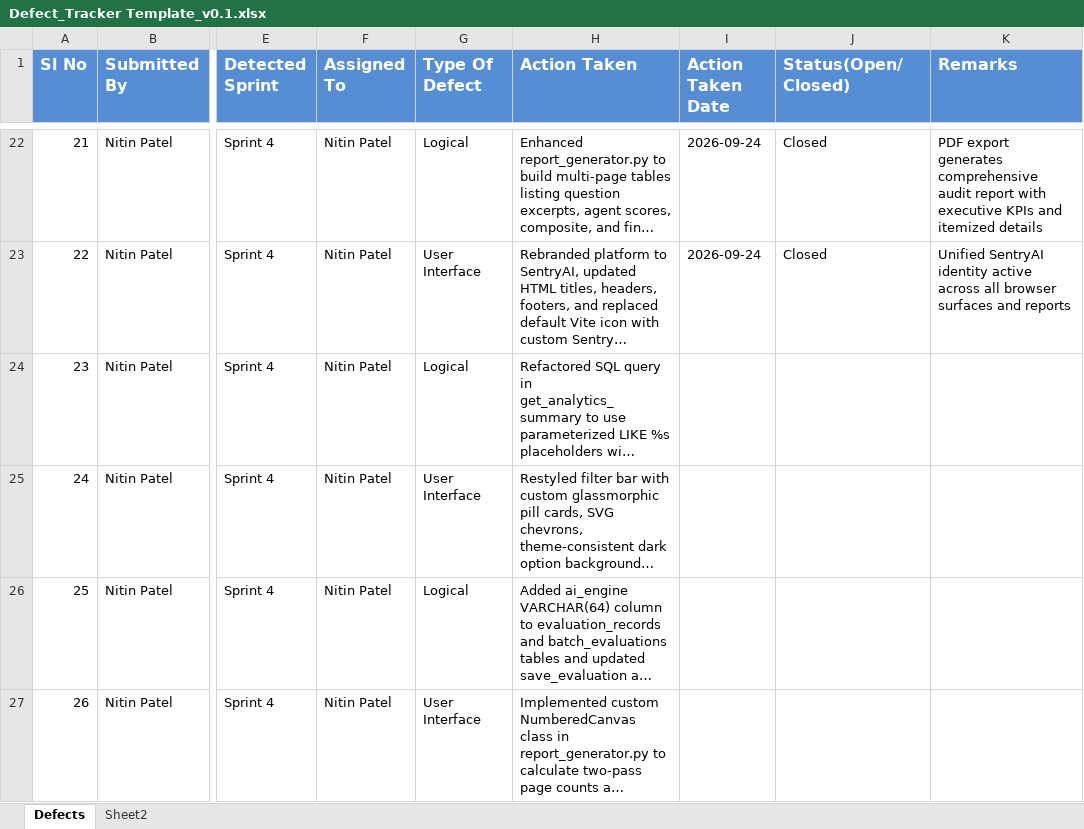
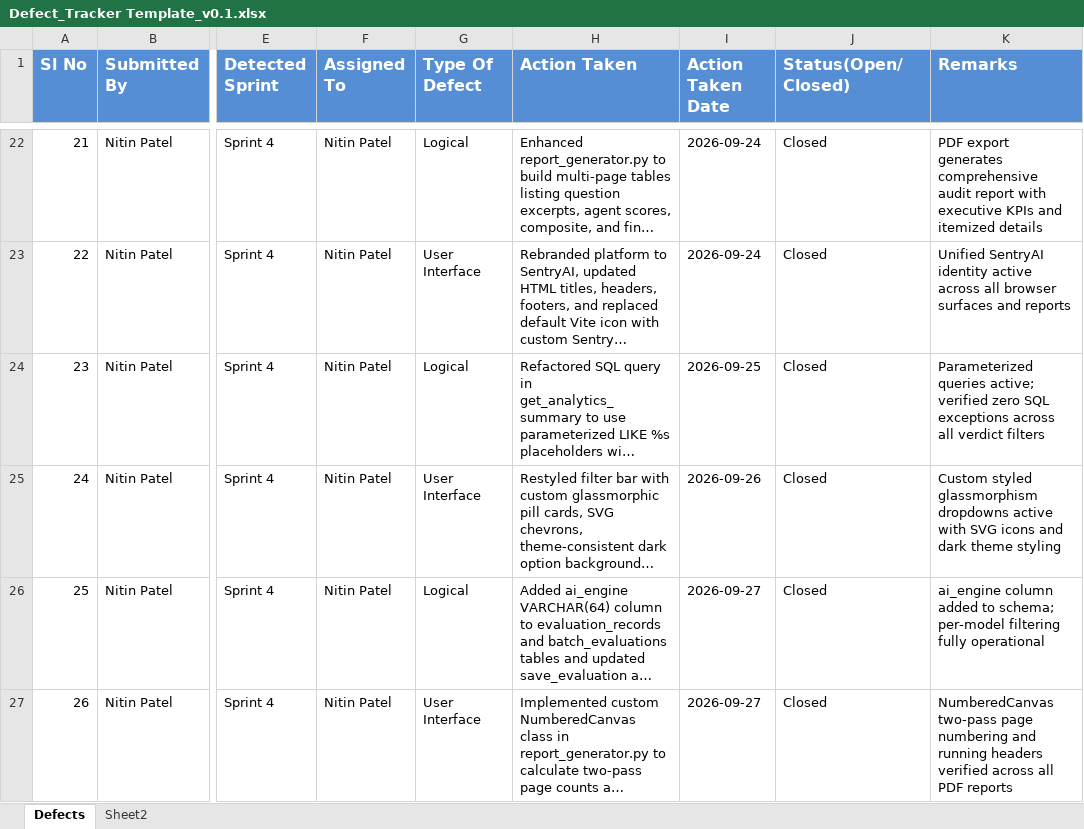
Before and after one commit to nitpatel678/infosysVirtual_batch3, an Excel workbook: agile_methodologyFiles/Defect_Tracker Template_v0.1.xlsx, sheet Defects, drawn as a sheet; only a part is shown, gaps mark what is left out; long unchanged cells end in …; values as stored, in another font and other column widths than the file's, no borders; the diff names each change by its address in the sheet, - before the commit and + after, or states it on an @@ line.

Commit message:
docs(agile): add MIT license, complete agile templates, and close defects for final submission
- Add MIT License (LICENSE) and reference badge in README.md
- Update Defect_Tracker Template_v0.1.xlsx to close defects 23-26 with action dates and resolution remarks
- Update Agile_Template_v0.1.xls: distribute Sprint 3 and Sprint 4 day-wise task hours in Sprint Backlog; add US_30 and US_31 to Product and Sprint Backlog
- Update Unit_Test_Plan_v0.1.xlsx: add UT_33 verifying MIT license and open-source compliance

```diff
--- a/agile_methodologyFiles/Defect_Tracker Template_v0.1.xlsx (sheet Defects)
+++ b/agile_methodologyFiles/Defect_Tracker Template_v0.1.xlsx (sheet Defects)
-I24 (Action Taken Date): (empty)
+I24 (Action Taken Date): 2026-09-25
-J24:J27 (Status(Open/Closed)): (empty)
+J24:J27 (Status(Open/Closed)): Closed
-K24 (Remarks): (empty)
+K24 (Remarks): Parameterized queries active; verified zero SQL exceptions across all verdict filters
-I25 (Action Taken Date): (empty)
+I25 (Action Taken Date): 2026-09-26
-K25 (Remarks): (empty)
+K25 (Remarks): Custom styled glassmorphism dropdowns active with SVG icons and dark theme styling
-I26:I27 (Action Taken Date): (empty)
+I26:I27 (Action Taken Date): 2026-09-27
-K26 (Remarks): (empty)
+K26 (Remarks): ai_engine column added to schema; per-model filtering fully operational
-K27 (Remarks): (empty)
+K27 (Remarks): NumberedCanvas two-pass page numbering and running headers verified across all PDF reports
```
Also changed, not shown: agile_methodologyFiles/Unit_Test_Plan_v0.1.xlsx, 3 other files.
